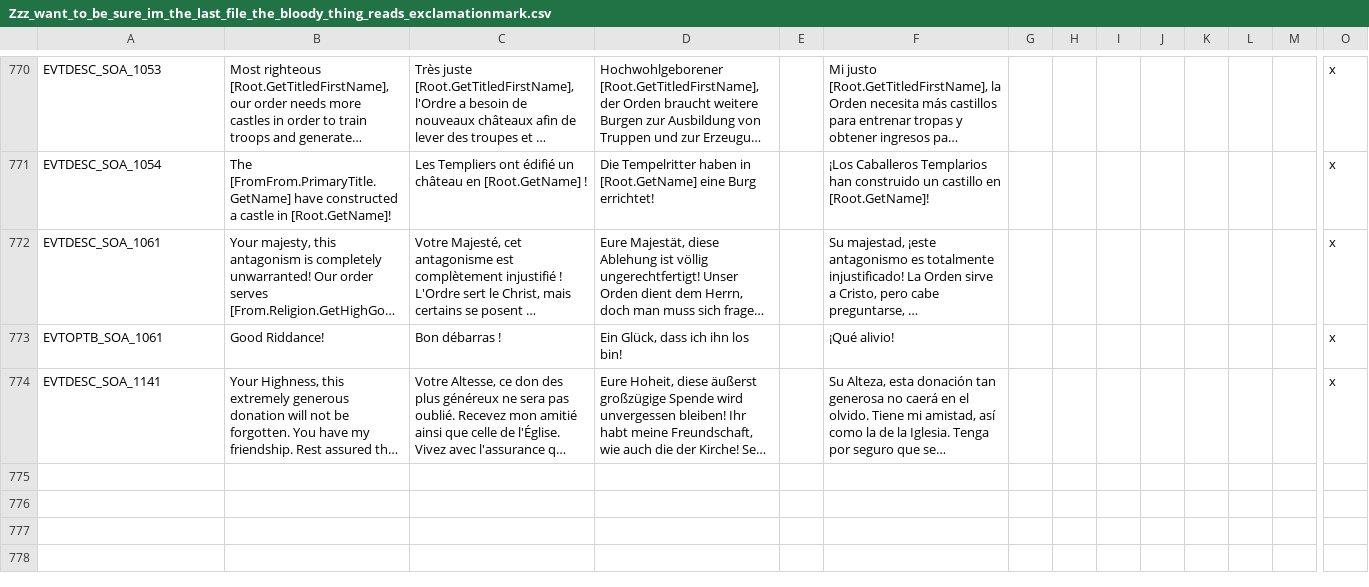
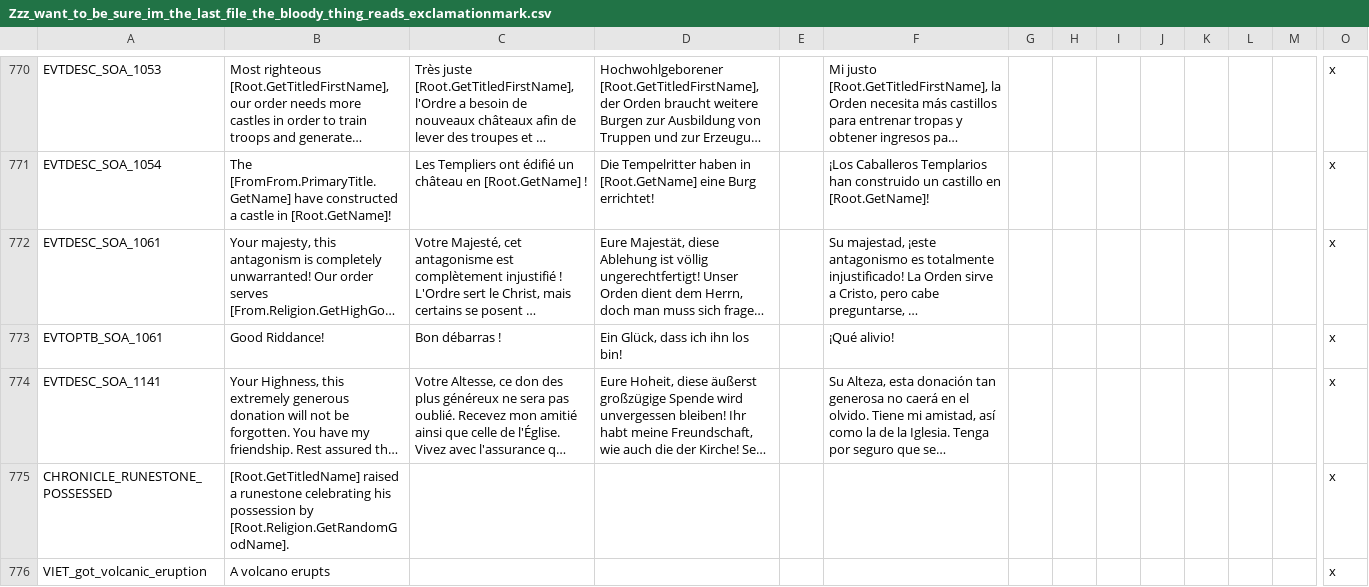
Before and after one commit to Numahr/lux-invicta-repository, a CSV file: localisation/Zzz_want_to_be_sure_im_the_last_file_the_bloody_thing_reads_exclamationmark.csv, drawn as a sheet; only a part is shown, gaps mark what is left out; long unchanged cells end in …; rows hold the shown columns only; the diff names each change by its address in the sheet, - before the commit and + after, or states it on an @@ line.

```diff
--- a/localisation/Zzz_want_to_be_sure_im_the_last_file_the_bloody_thing_reads_exclamationmark.csv
+++ b/localisation/Zzz_want_to_be_sure_im_the_last_file_the_bloody_thing_reads_exclamationmark.csv
+row 775: CHRONICLE_RUNESTONE_POSSESSED | [Root.GetTitledName] raised a runestone celebrating his possession by [Root.Religion.GetRandomGodName]. |  |  |  |  |  |  |  |  |  |  |  | x
+row 776: VIET_got_volcanic_eruption | A volcano erupts |  |  |  |  |  |  |  |  |  |  |  | x
```
Also changed, not shown: localisation/ordepchains.csv, 15 other files.
